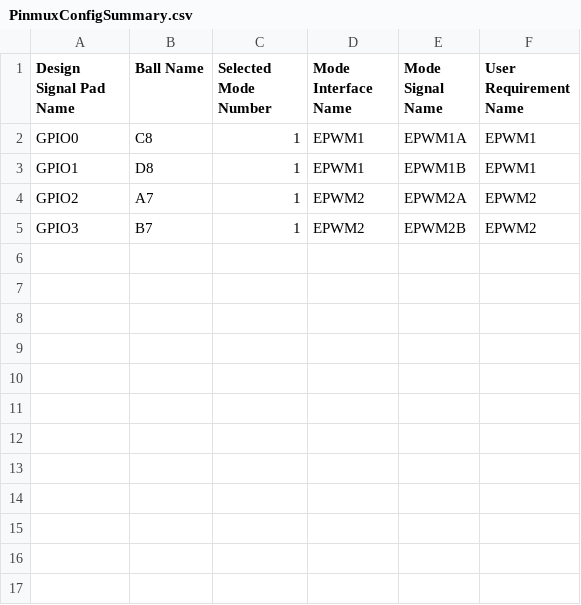
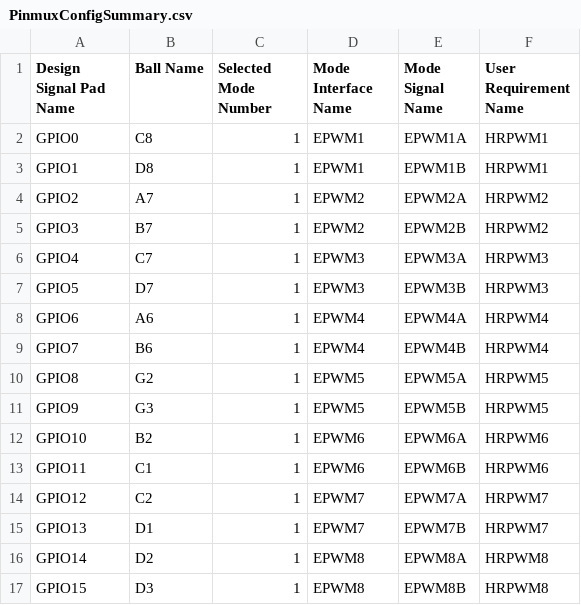
Before and after one commit to Glaysia/sysconfig_project, a CSV file: PinmuxConfigSummary.csv, drawn as a sheet.

```diff
--- a/PinmuxConfigSummary.csv
+++ b/PinmuxConfigSummary.csv
@@ -1,5 +1,17 @@
 Design Signal Pad Name,Ball Name,Selected Mode Number,Mode Interface Name,Mode Signal Name,User Requirement Name
-GPIO0,C8,1,EPWM1,EPWM1A,EPWM1
-GPIO1,D8,1,EPWM1,EPWM1B,EPWM1
-GPIO2,A7,1,EPWM2,EPWM2A,EPWM2
-GPIO3,B7,1,EPWM2,EPWM2B,EPWM2
+GPIO0,C8,1,EPWM1,EPWM1A,HRPWM1
+GPIO1,D8,1,EPWM1,EPWM1B,HRPWM1
+GPIO2,A7,1,EPWM2,EPWM2A,HRPWM2
+GPIO3,B7,1,EPWM2,EPWM2B,HRPWM2
+GPIO4,C7,1,EPWM3,EPWM3A,HRPWM3
+GPIO5,D7,1,EPWM3,EPWM3B,HRPWM3
+GPIO6,A6,1,EPWM4,EPWM4A,HRPWM4
+GPIO7,B6,1,EPWM4,EPWM4B,HRPWM4
+GPIO8,G2,1,EPWM5,EPWM5A,HRPWM5
+GPIO9,G3,1,EPWM5,EPWM5B,HRPWM5
+GPIO10,B2,1,EPWM6,EPWM6A,HRPWM6
+GPIO11,C1,1,EPWM6,EPWM6B,HRPWM6
+GPIO12,C2,1,EPWM7,EPWM7A,HRPWM7
+GPIO13,D1,1,EPWM7,EPWM7B,HRPWM7
+GPIO14,D2,1,EPWM8,EPWM8A,HRPWM8
+GPIO15,D3,1,EPWM8,EPWM8B,HRPWM8
```
Also changed, not shown: 5 other files.
